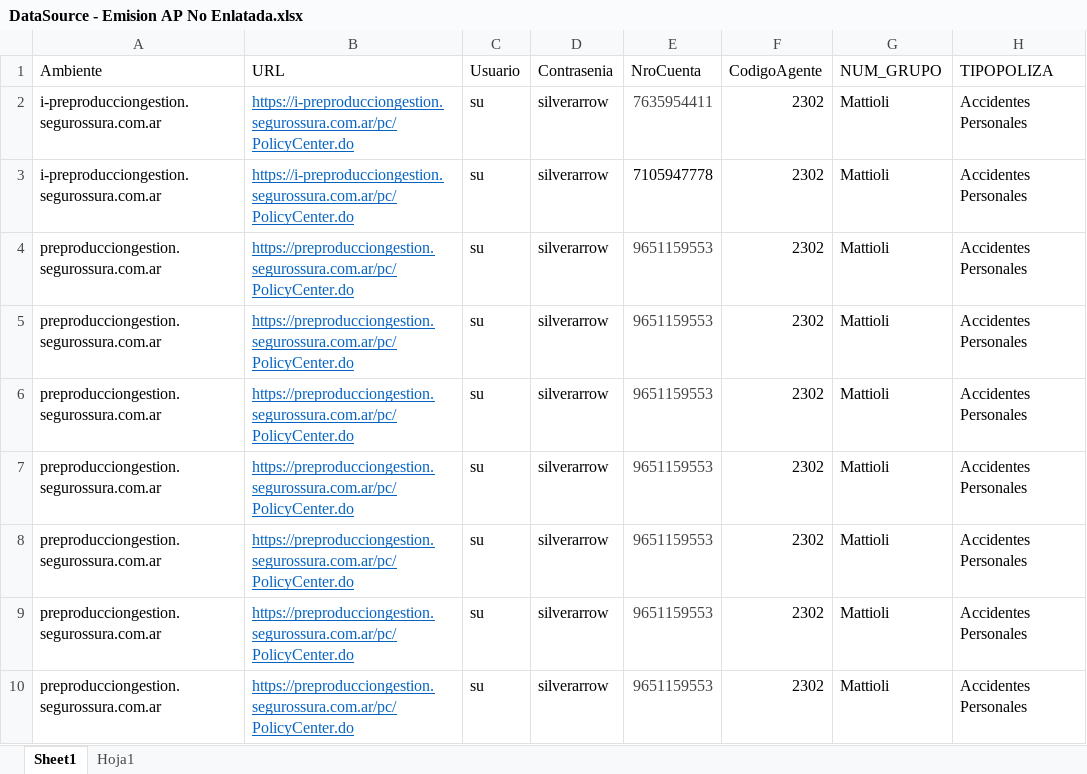
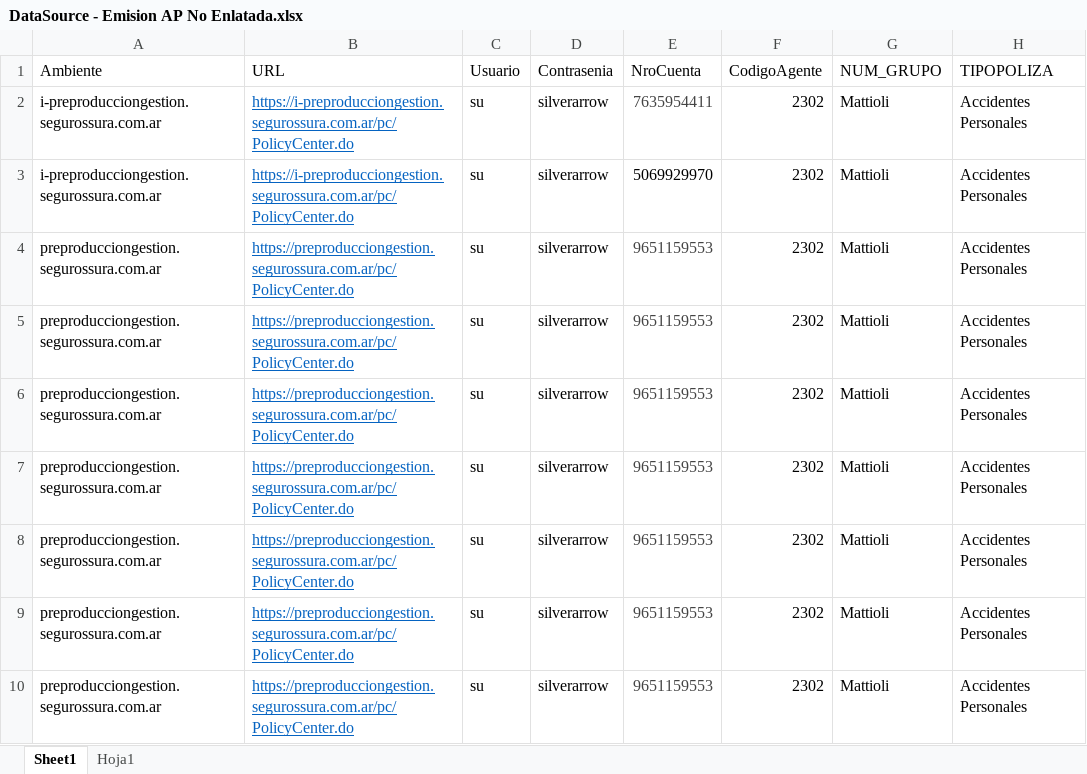
Before and after one commit to suraranorex/sura, an Excel workbook: Sura/DataSource - Emision AP No Enlatada.xlsx, sheet Sheet1, drawn as a sheet; only a part is shown; values as stored, in another font and other column widths than the file's, no borders; the diff names each change by its address in the sheet, - before the commit and + after, or states it on an @@ line.

```diff
--- a/Sura/DataSource - Emision AP No Enlatada.xlsx (sheet Sheet1)
+++ b/Sura/DataSource - Emision AP No Enlatada.xlsx (sheet Sheet1)
-E3 (NroCuenta): 7105947778
+E3 (NroCuenta): 5069929970
```
Also changed, not shown: Sura/DataSource - Emision AP Enlatada.xlsx, Sura/DataSource - Emision Motor - Inspeccion.xlsx, 12 other files.
